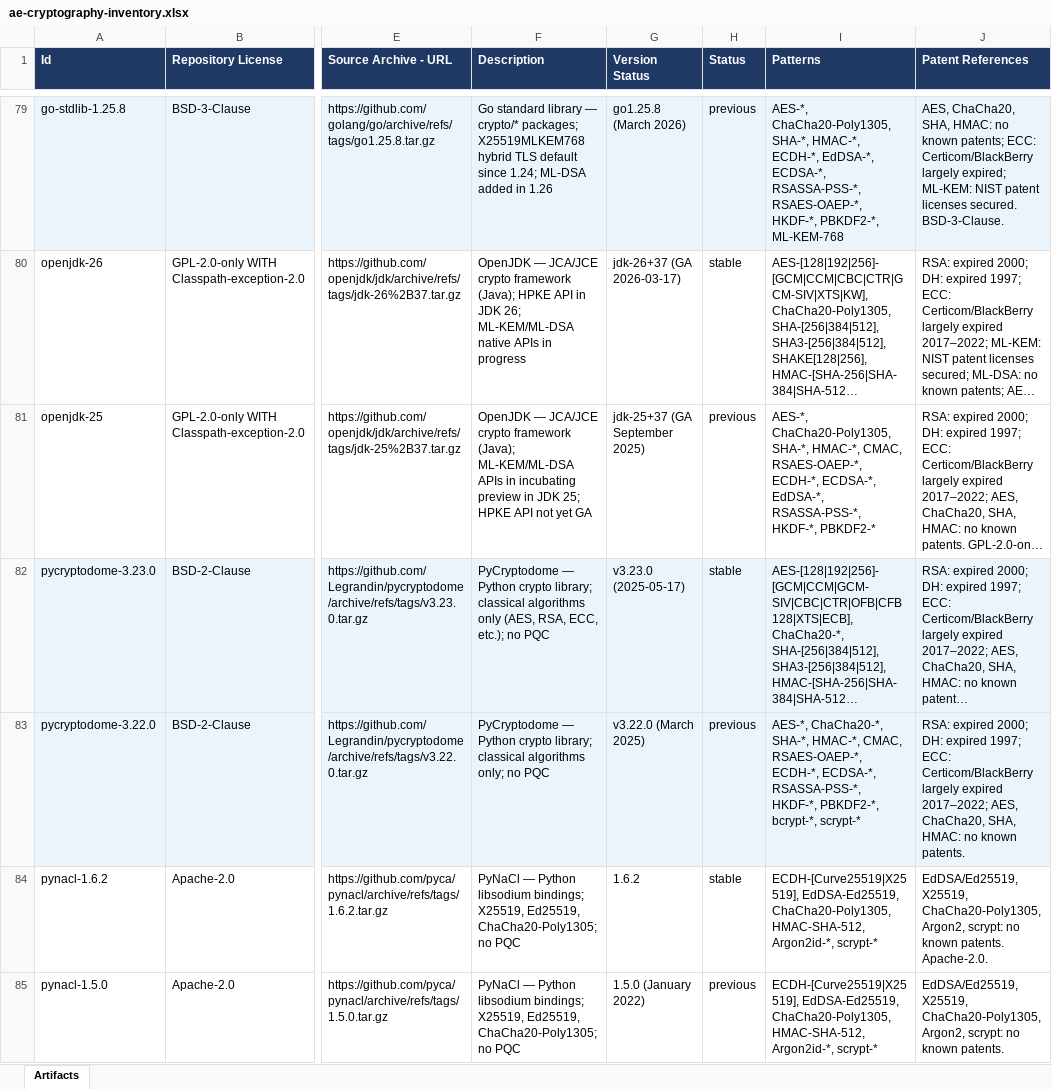
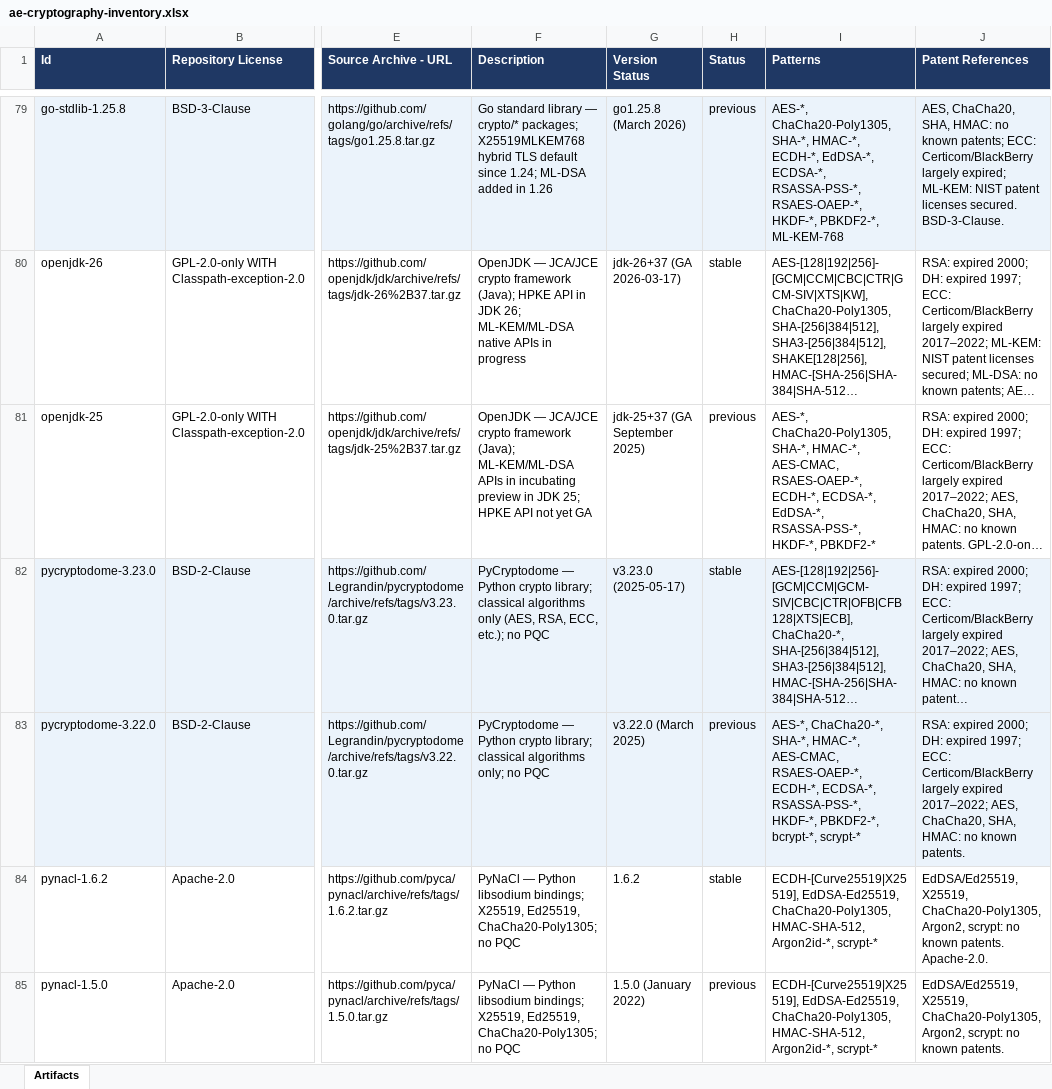
Before and after one commit to org-metaeffekt/metaeffekt-cryptography, an Excel workbook: inventory/ae-cryptography-inventory.xlsx, sheet Artifacts, drawn as a sheet; only a part is shown, gaps mark what is left out; long unchanged cells end in …; values as stored, in another font and other column widths than the file's, no borders; the diff covers the shown part only; the diff names each change by its address in the sheet, - before the commit and + after, or states it on an @@ line.

```diff
--- a/inventory/ae-cryptography-inventory.xlsx (sheet Artifacts)
+++ b/inventory/ae-cryptography-inventory.xlsx (sheet Artifacts)
-I81 (Patterns): …SHA-*, HMAC-*, CMAC, RSAES-OAEP-*, ECDH-*,…
+I81 (Patterns): …SHA-*, HMAC-*, AES-CMAC, RSAES-OAEP-*, ECDH-*,…
-I83 (Patterns): …SHA-*, HMAC-*, CMAC, RSAES-OAEP-*, ECDH-*,…
+I83 (Patterns): …SHA-*, HMAC-*, AES-CMAC, RSAES-OAEP-*, ECDH-*,…
```
Also changed, not shown: 11 edited cells elsewhere in this sheet, 3 other files.
